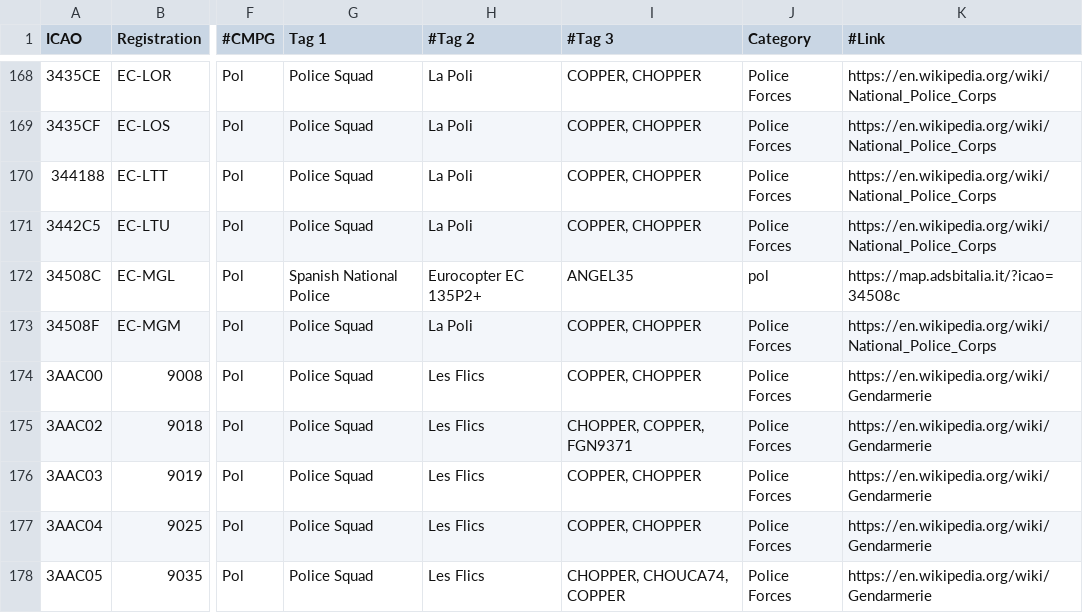
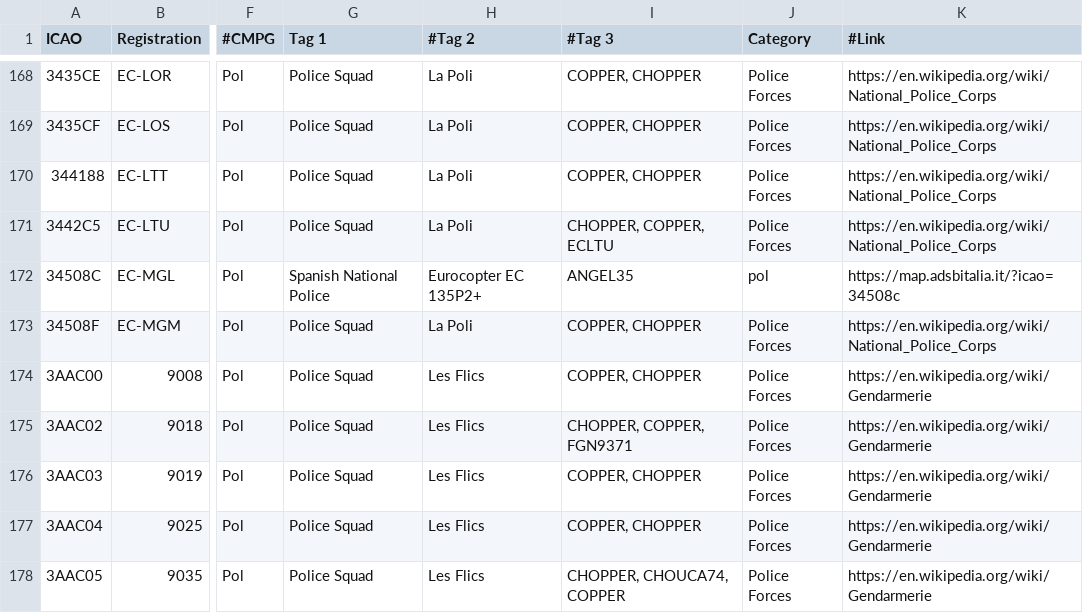
Before and after one commit to djrexishere91/df-adsb-lists, a CSV file: plane-alert-pol-images.csv, drawn as a sheet; only a part is shown, gaps mark what is left out; the diff names each change by its address in the sheet, - before the commit and + after, or states it on an @@ line.

```diff
--- a/plane-alert-pol-images.csv
+++ b/plane-alert-pol-images.csv
-I171 (#Tag 3): COPPER, CHOPPER
+I171 (#Tag 3): CHOPPER, COPPER, ECLTU
```
Also changed, not shown: 1 other file.
